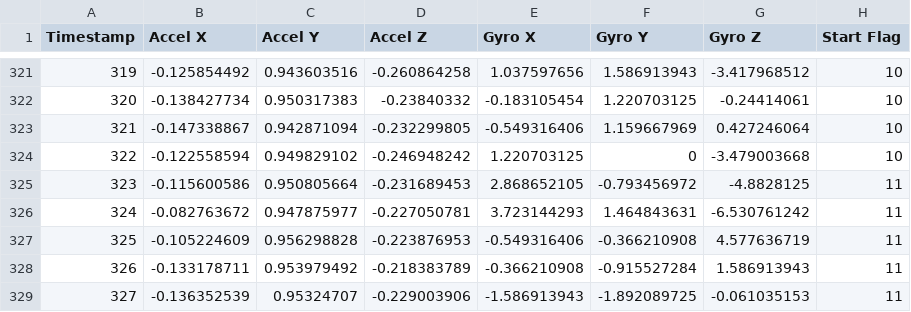
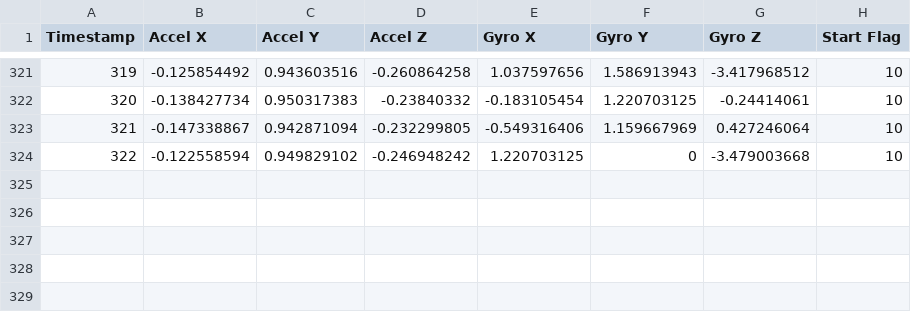
Before and after one commit to lsy1205/BurnSync, a CSV file: dataset/Liu/processed/pushup_5.csv, drawn as a sheet; only a part is shown, gaps mark what is left out.

Commit message:
clean data

```diff
--- a/dataset/Liu/processed/pushup_5.csv
+++ b/dataset/Liu/processed/pushup_5.csv
@@ -324,6 +324 @@ Timestamp,Accel X,Accel Y,Accel Z,Gyro X,Gyro Y,Gyro Z,Start Flag
 322,-0.122558594,0.949829102,-0.246948242,1.220703125,0,-3.479003668,10
-323,-0.115600586,0.950805664,-0.231689453,2.868652105,-0.793456972,-4.8828125,11
-324,-0.082763672,0.947875977,-0.227050781,3.723144293,1.464843631,-6.530761242,11
-325,-0.105224609,0.956298828,-0.223876953,-0.549316406,-0.366210908,4.577636719,11
-326,-0.133178711,0.953979492,-0.218383789,-0.366210908,-0.915527284,1.586913943,11
-327,-0.136352539,0.95324707,-0.229003906,-1.586913943,-1.892089725,-0.061035153,11
```
